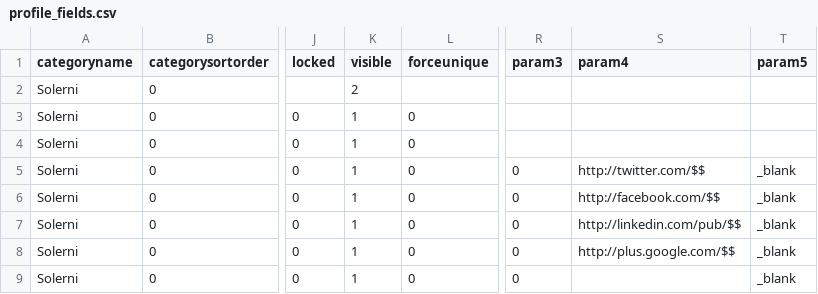
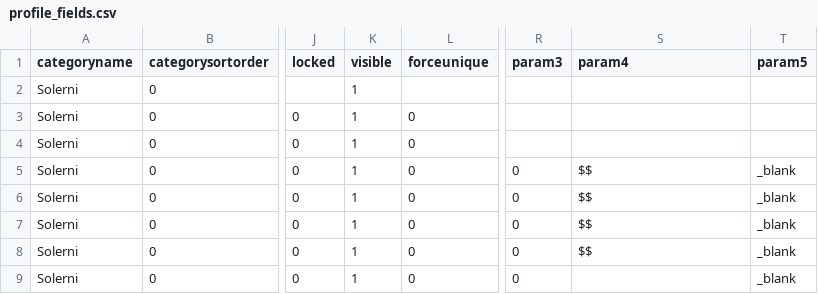
Before and after one commit to MoodleStats/solerni, a CSV file: vagrant/solerni/solerni-config/default/users_profil/profile_fields.csv, drawn as a sheet; only a part is shown, gaps mark what is left out; the diff names each change by its address in the sheet, - before the commit and + after, or states it on an @@ line.

Commit message:
Moosh : badges_allowexternalbackpack, profile_fields.csv, prevent course creator to create course in HOME

```diff
--- a/vagrant/solerni/solerni-config/default/users_profil/profile_fields.csv
+++ b/vagrant/solerni/solerni-config/default/users_profil/profile_fields.csv
-K2 (visible): 2
+K2 (visible): 1
-S5 (param4): http://twitter.com/$$
+S5 (param4): $$
-S6 (param4): http://facebook.com/$$
+S6 (param4): $$
-S7 (param4): http://linkedin.com/pub/$$
+S7 (param4): $$
-S8 (param4): http://plus.google.com/$$
+S8 (param4): $$
```
Also changed, not shown: 3 other files.
